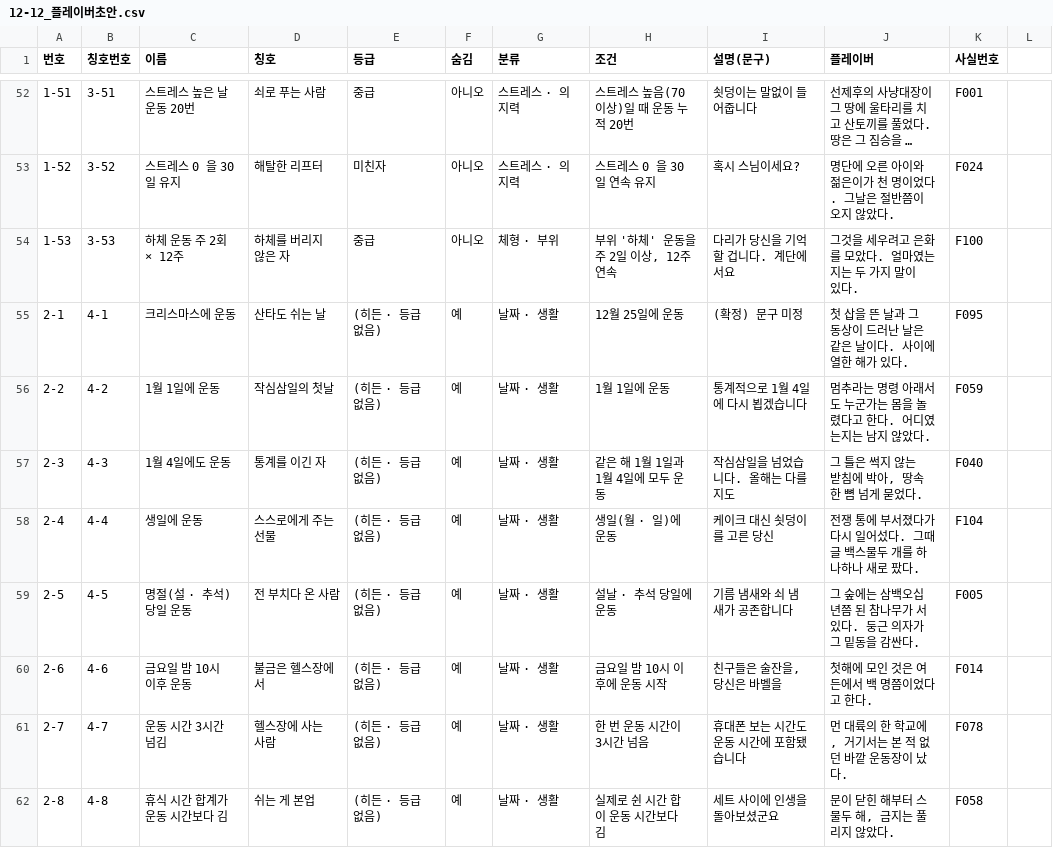
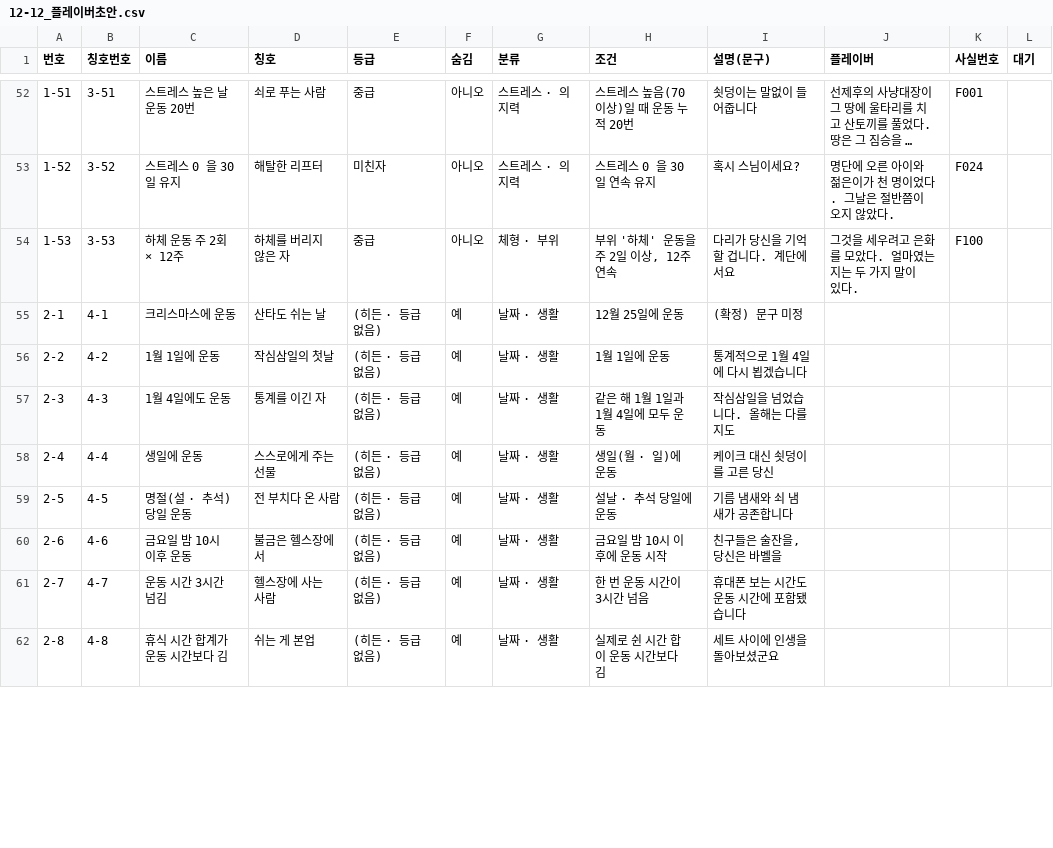
Before and after one commit to slayde3470/gymwork-app, a CSV file: 문서/자료/12-12_플레이버초안.csv, drawn as a sheet; only a part is shown, gaps mark what is left out; long unchanged cells end in …; the diff covers the shown part only.

```diff
--- a/문서/자료/12-12_플레이버초안.csv
+++ b/문서/자료/12-12_플레이버초안.csv
@@ -1 +1 @@
-번호,칭호번호,이름,칭호,등급,숨김,분류,조건,설명(문구),플레이버,사실번호
+번호,칭호번호,이름,칭호,등급,숨김,분류,조건,설명(문구),플레이버,사실번호,대기
@@ -55,8 +55,8 @@
-2-1,4-1,크리스마스에 운동,산타도 쉬는 날,(히든 · 등급 없음),예,날짜 · 생활,12월 25일에 운동,(확정) 문구 미정,첫 삽을 뜬 날과 그 동상이 드러난 날은 같은 날이다. 사이에 열한 해가 있다.,F095
-2-2,4-2,1월 1일에 운동,작심삼일의 첫날,(히든 · 등급 없음),예,날짜 · 생활,1월 1일에 운동,통계적으로 1월 4일에 다시 뵙겠습니다,멈추라는 명령 아래서도 누군가는 몸을 놀렸다고 한다. 어디였는지는 남지 않았다.,F059
-2-3,4-3,1월 4일에도 운동,통계를 이긴 자,(히든 · 등급 없음),예,날짜 · 생활,같은 해 1월 1일과 1월 4일에 모두 운동,작심삼일을 넘었습니다. 올해는 다를지도,"그 틀은 썩지 않는 받침에 박아, 땅속 한 뼘 넘게 묻었다.",F040
-2-4,4-4,생일에 운동,스스로에게 주는 선물,(히든 · 등급 없음),예,날짜 · 생활,생일(월 · 일)에 운동,케이크 대신 쇳덩이를 고른 당신,전쟁 통에 부서졌다가 다시 일어섰다. 그때 글 백스물두 개를 하나하나 새로 팠다.,F104
-2-5,4-5,명절(설 · 추석) 당일 운동,전 부치다 온 사람,(히든 · 등급 없음),예,날짜 · 생활,설날 · 추석 당일에 운동,기름 냄새와 쇠 냄새가 공존합니다,그 숲에는 삼백오십 년쯤 된 참나무가 서 있다. 둥근 의자가 그 밑동을 감싼다.,F005
-2-6,4-6,금요일 밤 10시 이후 운동,불금은 헬스장에서,(히든 · 등급 없음),예,날짜 · 생활,금요일 밤 10시 이후에 운동 시작,"친구들은 술잔을, 당신은 바벨을",첫해에 모인 것은 여든에서 백 명쯤이었다고 한다.,F014
-2-7,4-7,운동 시간 3시간 넘김,헬스장에 사는 사람,(히든 · 등급 없음),예,날짜 · 생활,한 번 운동 시간이 3시간 넘음,휴대폰 보는 시간도 운동 시간에 포함됐습니다,"먼 대륙의 한 학교에, 거기서는 본 적 없던 바깥 운동장이 났다.",F078
-2-8,4-8,휴식 시간 합계가 운동 시간보다 김,쉬는 게 본업,(히든 · 등급 없음),예,날짜 · 생활,실제로 쉰 시간 합이 운동 시간보다 김,세트 사이에 인생을 돌아보셨군요,"문이 닫힌 해부터 스물두 해, 금지는 풀리지 않았다.",F058
+2-1,4-1,크리스마스에 운동,산타도 쉬는 날,(히든 · 등급 없음),예,날짜 · 생활,12월 25일에 운동,(확정) 문구 미정,,,
+2-2,4-2,1월 1일에 운동,작심삼일의 첫날,(히든 · 등급 없음),예,날짜 · 생활,1월 1일에 운동,통계적으로 1월 4일에 다시 뵙겠습니다,,,
+2-3,4-3,1월 4일에도 운동,통계를 이긴 자,(히든 · 등급 없음),예,날짜 · 생활,같은 해 1월 1일과 1월 4일에 모두 운동,작심삼일을 넘었습니다. 올해는 다를지도,,,
+2-4,4-4,생일에 운동,스스로에게 주는 선물,(히든 · 등급 없음),예,날짜 · 생활,생일(월 · 일)에 운동,케이크 대신 쇳덩이를 고른 당신,,,
+2-5,4-5,명절(설 · 추석) 당일 운동,전 부치다 온 사람,(히든 · 등급 없음),예,날짜 · 생활,설날 · 추석 당일에 운동,기름 냄새와 쇠 냄새가 공존합니다,,,
+2-6,4-6,금요일 밤 10시 이후 운동,불금은 헬스장에서,(히든 · 등급 없음),예,날짜 · 생활,금요일 밤 10시 이후에 운동 시작,"친구들은 술잔을, 당신은 바벨을",,,
+2-7,4-7,운동 시간 3시간 넘김,헬스장에 사는 사람,(히든 · 등급 없음),예,날짜 · 생활,한 번 운동 시간이 3시간 넘음,휴대폰 보는 시간도 운동 시간에 포함됐습니다,,,
+2-8,4-8,휴식 시간 합계가 운동 시간보다 김,쉬는 게 본업,(히든 · 등급 없음),예,날짜 · 생활,실제로 쉰 시간 합이 운동 시간보다 김,세트 사이에 인생을 돌아보셨군요,,,
```
Also changed, not shown: 94 edited cells elsewhere in this file, 1 other file.
